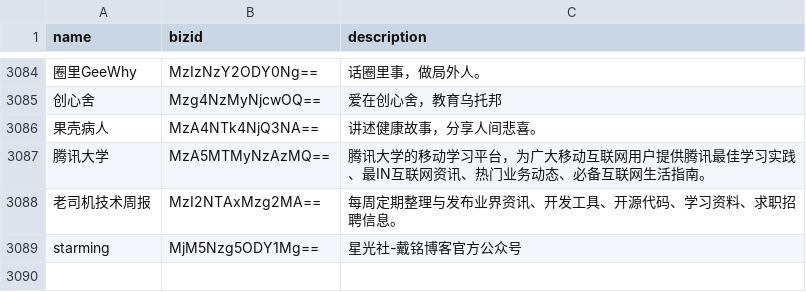
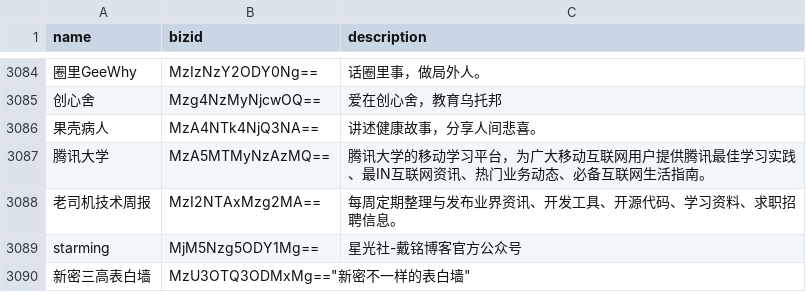
Before and after one commit to hellodword/wechat-feeds, a CSV file: list.csv, drawn as a sheet; only a part is shown, gaps mark what is left out; the diff names each change by its address in the sheet, - before the commit and + after, or states it on an @@ line.

Commit message:
新增:新密三高表白墙

```diff
--- a/list.csv
+++ b/list.csv
+row 3090: 新密三高表白墙 | MzU3OTQ3ODMxMg=="新密不一样的表白墙"
```
